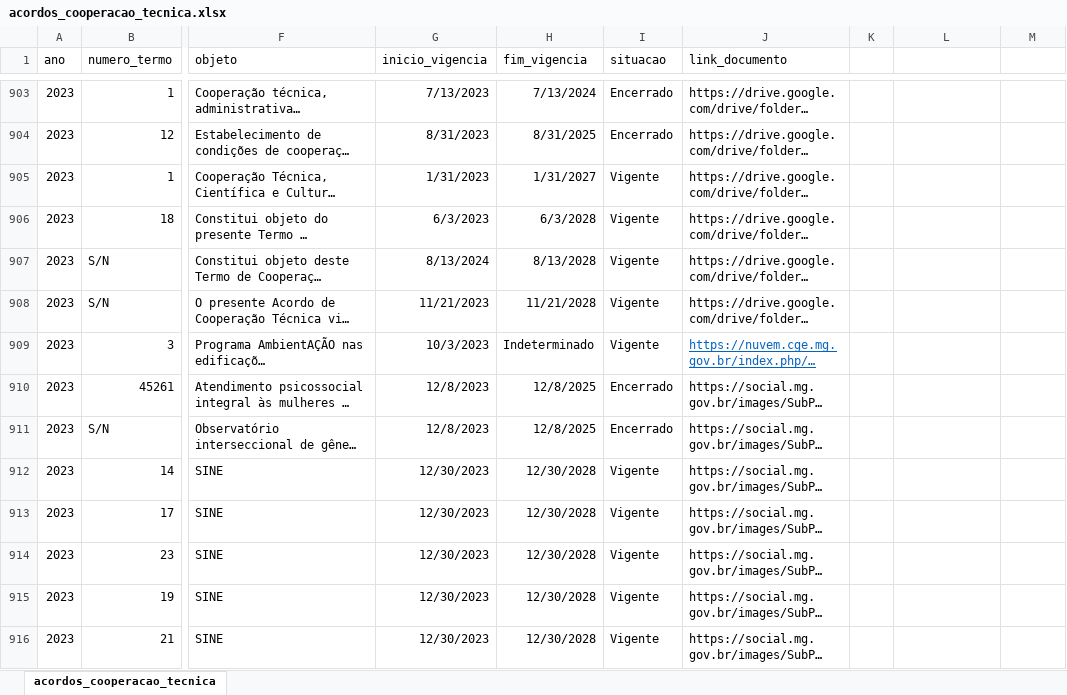
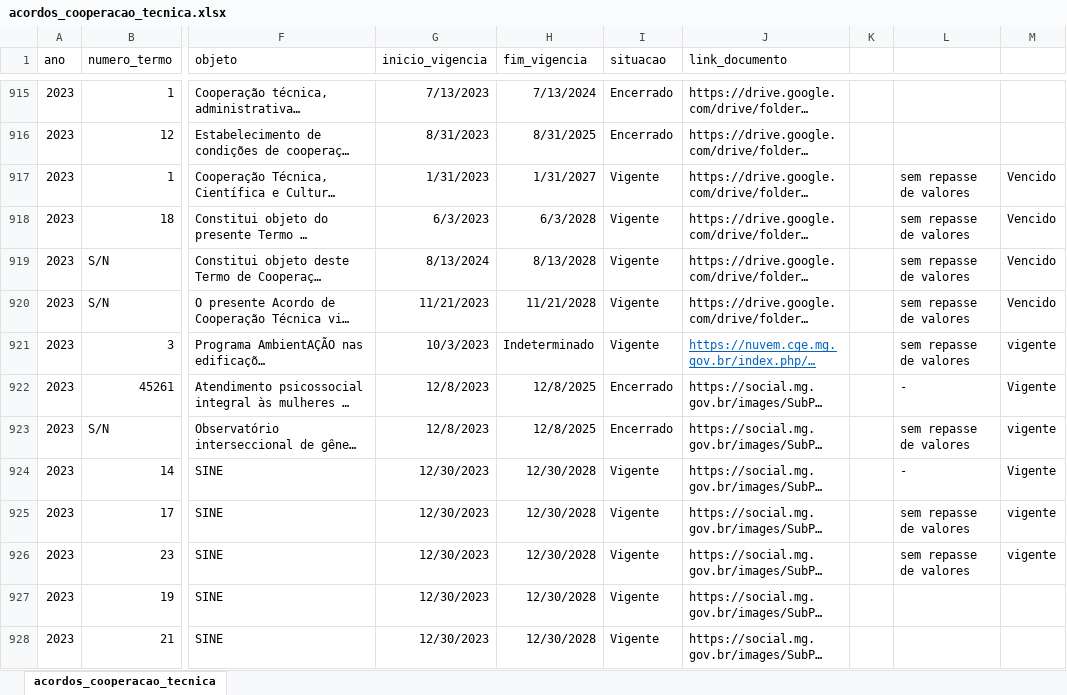
Before and after one commit to transparencia-mg/portal_acordos_cooperacao_tecnica, an Excel workbook: upload/acordos_cooperacao_tecnica.xlsx, sheet acordos_cooperacao_tecnica, drawn as a sheet; only a part is shown, gaps mark what is left out; long unchanged cells end in …; values as stored, in another font and other column widths than the file's, no borders; charts and pictures not drawn; addresses are those after the commit; the diff covers the shown part only; the diff names each change by its address in the sheet, - before the commit and + after, or states it on an @@ line.

Commit message:
Add files via upload

```diff
--- a/upload/acordos_cooperacao_tecnica.xlsx (sheet acordos_cooperacao_tecnica)
+++ b/upload/acordos_cooperacao_tecnica.xlsx (sheet acordos_cooperacao_tecnica)
-L917:L921: (empty)
+L917:L921: sem repasse de valores
-M917:M920: (empty)
+M917:M920: Vencido
-M921: (empty)
+M921: vigente
-L922: (empty)
+L922: -
-M922: (empty)
+M922: Vigente
-L923: (empty)
+L923: sem repasse de valores
-M923: (empty)
+M923: vigente
-L924: (empty)
+L924: -
-M924: (empty)
+M924: Vigente
-L925:L926: (empty)
+L925:L926: sem repasse de valores
-M925:M926: (empty)
+M925:M926: vigente
```
Also changed, not shown: 15 added rows, 39 edited cells and cell formats elsewhere in this sheet, charts or pictures.
